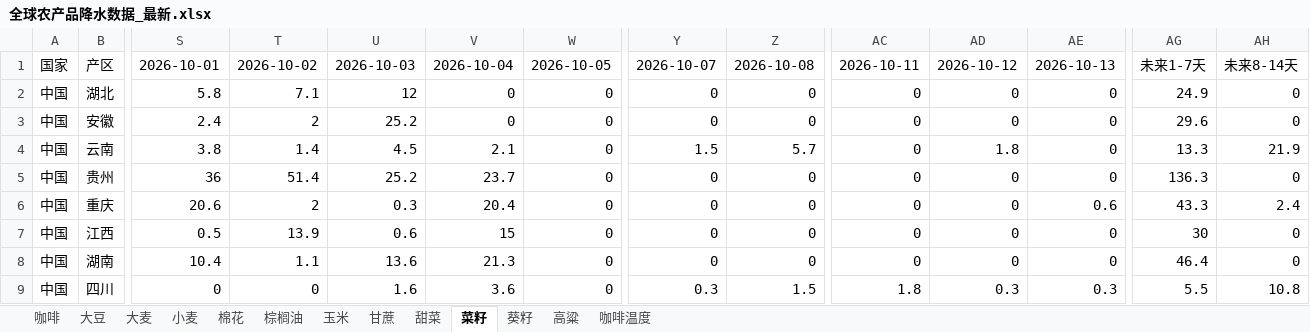
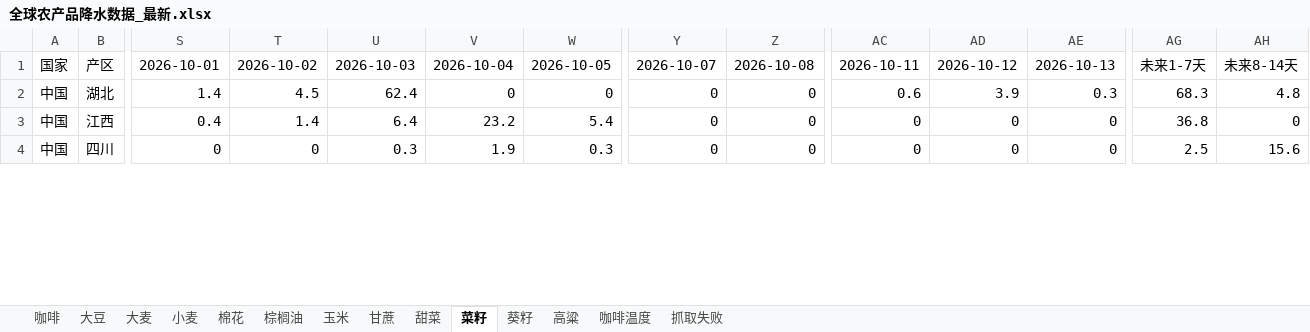
Before and after one commit to 2368846312-oss/ag-weather, an Excel workbook: 全球农产品降水数据_最新.xlsx, sheet 菜籽, drawn as a sheet; only a part is shown, gaps mark what is left out; values as stored, in another font and other column widths than the file's, no cell formats; removed rows and columns are numbered as before the commit, all else as after; rows hold the shown columns only; the diff covers the shown part only; the diff names each change by its address in the sheet, - before the commit and + after, or states it on an @@ line.

```diff
--- a/全球农产品降水数据_最新.xlsx (sheet 菜籽)
+++ b/全球农产品降水数据_最新.xlsx (sheet 菜籽)
+sheet tab: 抓取失败
-S2: 5.8
+S2: 1.4
-T2: 7.1
+T2: 4.5
-U2: 12
+U2: 62.4
-AC2: 0
+AC2: 0.6
-AD2: 0
+AD2: 3.9
-AE2: 0
+AE2: 0.3
-AG2: 24.9
+AG2: 68.3
-AH2: 0
+AH2: 4.8
-row 3: 中国 | 安徽 | 2.4 | 2 | 25.2 | 0 | 0 | 0 | 0 | 0 | 0 | 0 | 29.6 | 0
-row 4: 中国 | 云南 | 3.8 | 1.4 | 4.5 | 2.1 | 0 | 1.5 | 5.7 | 0 | 1.8 | 0 | 13.3 | 21.9
-row 5: 中国 | 贵州 | 36 | 51.4 | 25.2 | 23.7 | 0 | 0 | 0 | 0 | 0 | 0 | 136.3 | 0
-row 6: 中国 | 重庆 | 20.6 | 2 | 0.3 | 20.4 | 0 | 0 | 0 | 0 | 0 | 0.6 | 43.3 | 2.4
-S3: 0.5
+S3: 0.4
-T3: 13.9
+T3: 1.4
-U3: 0.6
+U3: 6.4
-V3: 15
+V3: 23.2
-W3: 0
+W3: 5.4
-AG3: 30
+AG3: 36.8
-row 8: 中国 | 湖南 | 10.4 | 1.1 | 13.6 | 21.3 | 0 | 0 | 0 | 0 | 0 | 0 | 46.4 | 0
-U4: 1.6
+U4: 0.3
-V4: 3.6
+V4: 1.9
-W4: 0
+W4: 0.3
-Y4: 0.3
+Y4: 0
-Z4: 1.5
+Z4: 0
-AC4: 1.8
+AC4: 0
-AD4: 0.3
+AD4: 0
-AE4: 0.3
+AE4: 0
-AG4: 5.5
+AG4: 2.5
-AH4: 10.8
+AH4: 15.6
```
Also changed, not shown: 11 added rows, 6 removed rows and 95 edited cells elsewhere in this sheet, sheet 玉米, sheet 小麦, sheet 高粱, sheet 大豆, sheet 葵籽, sheet 咖啡温度, 6 more sheets, cell formats, VHI_Data/VHI_最近6周汇总.xlsx.
